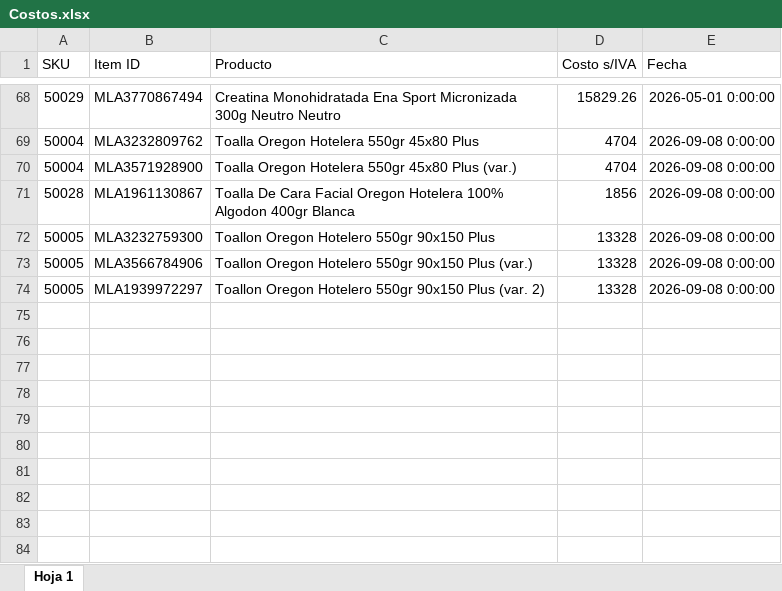
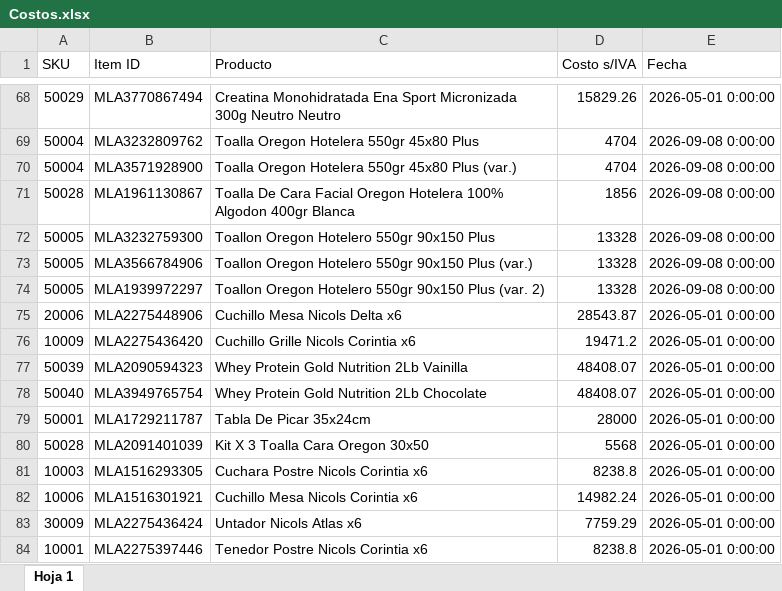
Before and after one commit to ledelsztein/mercadolibre, an Excel workbook: data/Costos.xlsx, sheet Hoja 1, drawn as a sheet; only a part is shown, gaps mark what is left out; values as stored, in another font and other column widths than the file's, no borders; the diff names each change by its address in the sheet, - before the commit and + after, or states it on an @@ line.

```diff
--- a/data/Costos.xlsx (sheet Hoja 1)
+++ b/data/Costos.xlsx (sheet Hoja 1)
+row 75: 20006 | MLA2275448906 | Cuchillo Mesa Nicols Delta x6 | 28543.87 | 2026-05-01 0:00:00
+row 76: 10009 | MLA2275436420 | Cuchillo Grille Nicols Corintia x6 | 19471.2 | 2026-05-01 0:00:00
+row 77: 50039 | MLA2090594323 | Whey Protein Gold Nutrition 2Lb Vainilla | 48408.07 | 2026-05-01 0:00:00
+row 78: 50040 | MLA3949765754 | Whey Protein Gold Nutrition 2Lb Chocolate | 48408.07 | 2026-05-01 0:00:00
+row 79: 50001 | MLA1729211787 | Tabla De Picar 35x24cm | 28000 | 2026-05-01 0:00:00
+row 80: 50028 | MLA2091401039 | Kit X 3 Toalla Cara Oregon 30x50 | 5568 | 2026-05-01 0:00:00
+row 81: 10003 | MLA1516293305 | Cuchara Postre Nicols Corintia x6 | 8238.8 | 2026-05-01 0:00:00
+row 82: 10006 | MLA1516301921 | Cuchillo Mesa Nicols Corintia x6 | 14982.24 | 2026-05-01 0:00:00
+row 83: 30009 | MLA2275436424 | Untador Nicols Atlas x6 | 7759.29 | 2026-05-01 0:00:00
+row 84: 10001 | MLA2275397446 | Tenedor Postre Nicols Corintia x6 | 8238.8 | 2026-05-01 0:00:00
```
Also changed, not shown: 4 other files.
